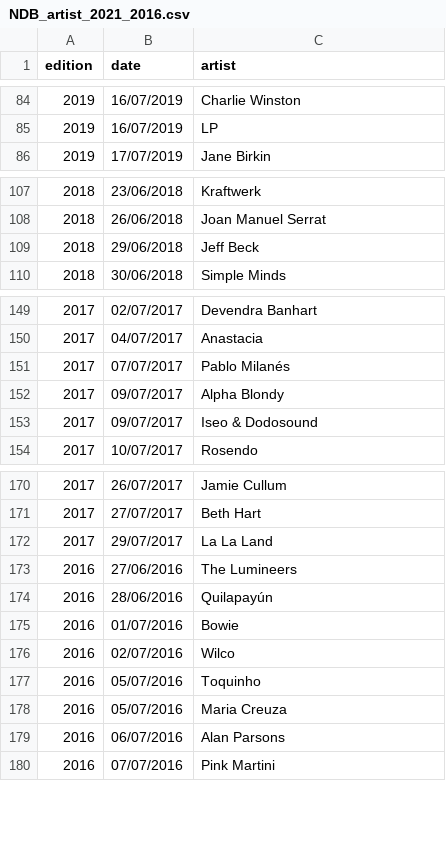
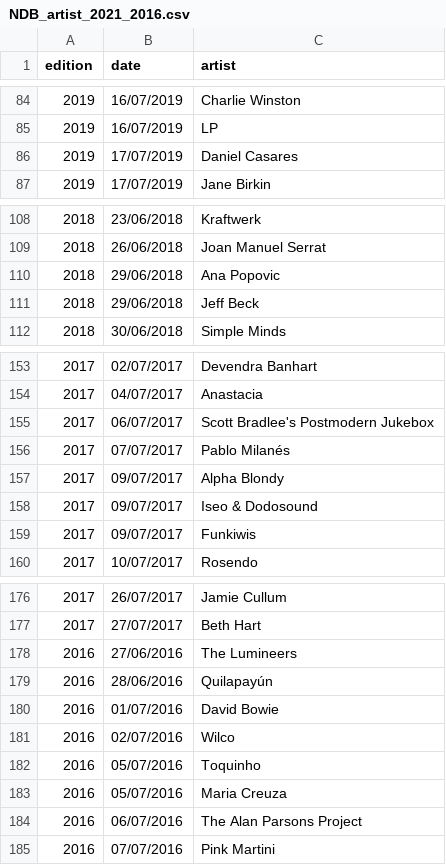
Before and after one commit to aeguia/ndb-music-recommender, a CSV file: data/NDB_artist_2021_2016.csv, drawn as a sheet; only a part is shown, gaps mark what is left out; the diff covers the shown part only.

Commit message:
NDB Concerts File + Spotify Data Adquisition

```diff
--- a/data/NDB_artist_2021_2016.csv
+++ b/data/NDB_artist_2021_2016.csv
@@ -85,2 +85,3 @@ edition,date,artist
 2019,16/07/2019,LP
+2019,17/07/2019,Daniel Casares
 2019,17/07/2019,Jane Birkin
@@ -108,2 +109,3 @@ edition,date,artist
 2018,26/06/2018,Joan Manuel Serrat
+2018,29/06/2018,Ana Popovic
 2018,29/06/2018,Jeff Beck
@@ -150,2 +154,3 @@ edition,date,artist
 2017,04/07/2017,Anastacia
+2017,06/07/2017,Scott Bradlee's Postmodern Jukebox
 2017,07/07/2017,Pablo Milanés
@@ -153,2 +158,3 @@ edition,date,artist
 2017,09/07/2017,Iseo & Dodosound
+2017,09/07/2017,Funkiwis
 2017,10/07/2017,Rosendo
@@ -171,6 +177,5 @@ edition,date,artist
 2017,27/07/2017,Beth Hart
-2017,29/07/2017,La La Land
 2016,27/06/2016,The Lumineers
 2016,28/06/2016,Quilapayún
-2016,01/07/2016,Bowie
+2016,01/07/2016,David Bowie
 2016,02/07/2016,Wilco
@@ -178,3 +183,3 @@ edition,date,artist
 2016,05/07/2016,Maria Creuza
-2016,06/07/2016,Alan Parsons
+2016,06/07/2016,The Alan Parsons Project
 2016,07/07/2016,Pink Martini
```
Also changed, not shown: 2 added rows elsewhere in this file, 1 other file.
